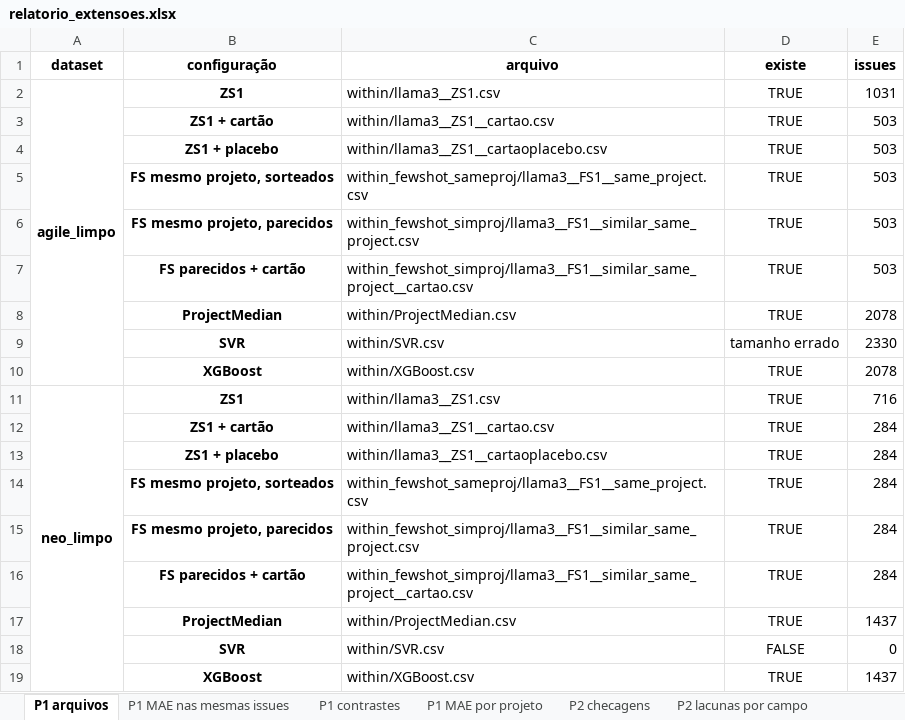
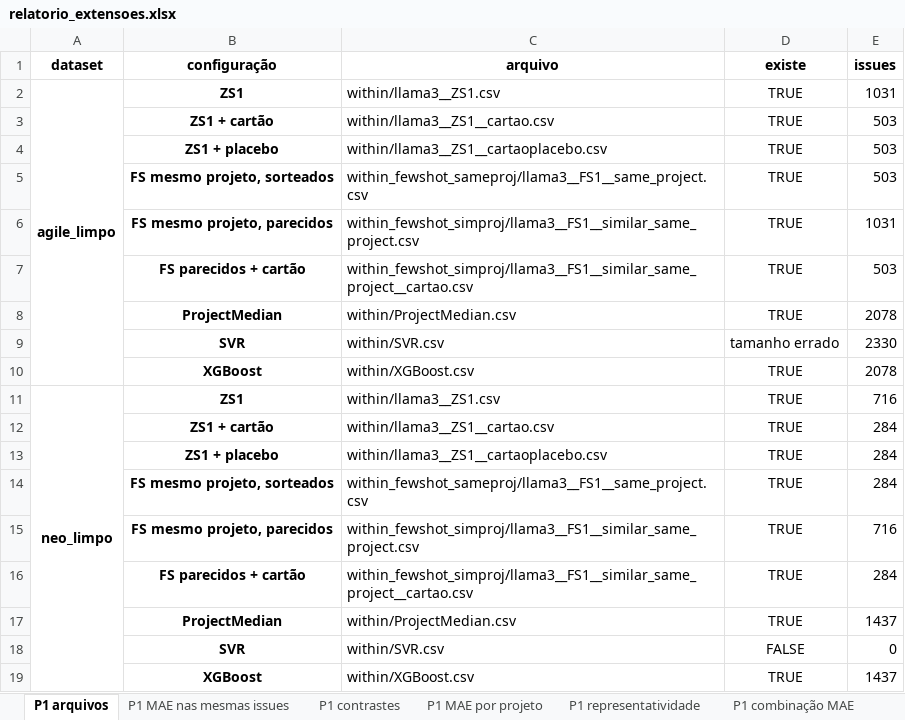
Before and after one commit to anaclaragalvao/Story-Points-Estimation, an Excel workbook: repro/results/analise_extensoes/relatorio_extensoes.xlsx, sheet P1 arquivos, drawn as a sheet; values as stored, in another font and other column widths than the file's, no borders; the diff names each change by its address in the sheet, - before the commit and + after, or states it on an @@ line.

```diff
--- a/repro/results/analise_extensoes/relatorio_extensoes.xlsx (sheet P1 arquivos)
+++ b/repro/results/analise_extensoes/relatorio_extensoes.xlsx (sheet P1 arquivos)
+sheet tab: P1 representatividade
+sheet tab: P1 combinação MAE
-E6 (issues): 503
+E6 (issues): 1031
-E15 (issues): 284
+E15 (issues): 716
```
Also changed, not shown: sheet P2 lacunas por campo, other sheet tabs, 19 other files.
